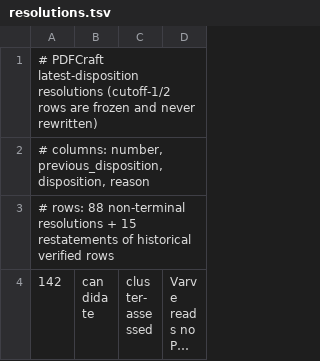
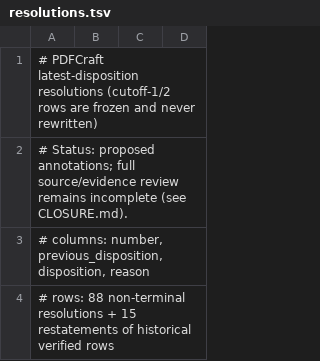
Before and after one commit to varvedesign/varve, a TSV file: docs/audits/pdfcraft/resolutions.tsv, drawn as a sheet; only a part is shown; the shorter side is filled out with more unchanged rows; long unchanged cells end in ….

```diff
--- a/docs/audits/pdfcraft/resolutions.tsv
+++ b/docs/audits/pdfcraft/resolutions.tsv
@@ -1,2 +1,3 @@
 # PDFCraft latest-disposition resolutions (cutoff-1/2 rows are frozen and never rewritten)
+# Status: proposed annotations; full source/evidence review remains incomplete (see CLOSURE.md).
 # columns: number, previous_disposition, disposition, reason
```
Also changed, not shown: docs/audits/pdfcraft/issue-ledger-cutoff3.tsv, 7 other files.
